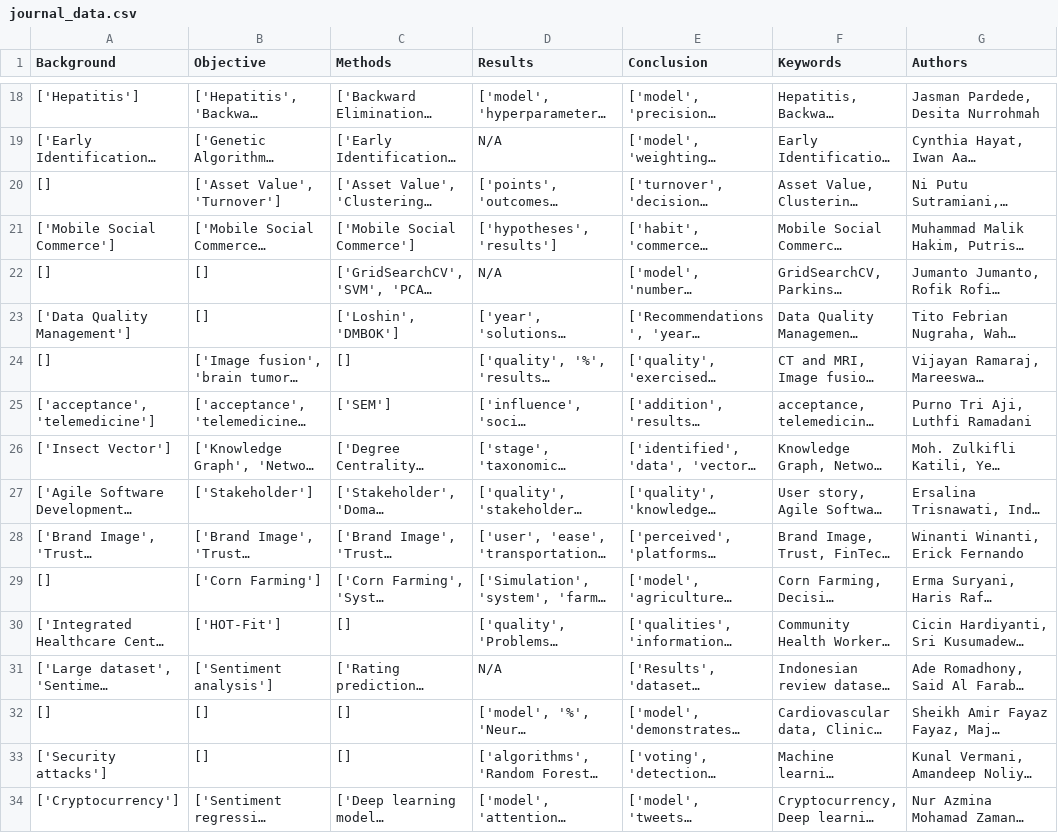
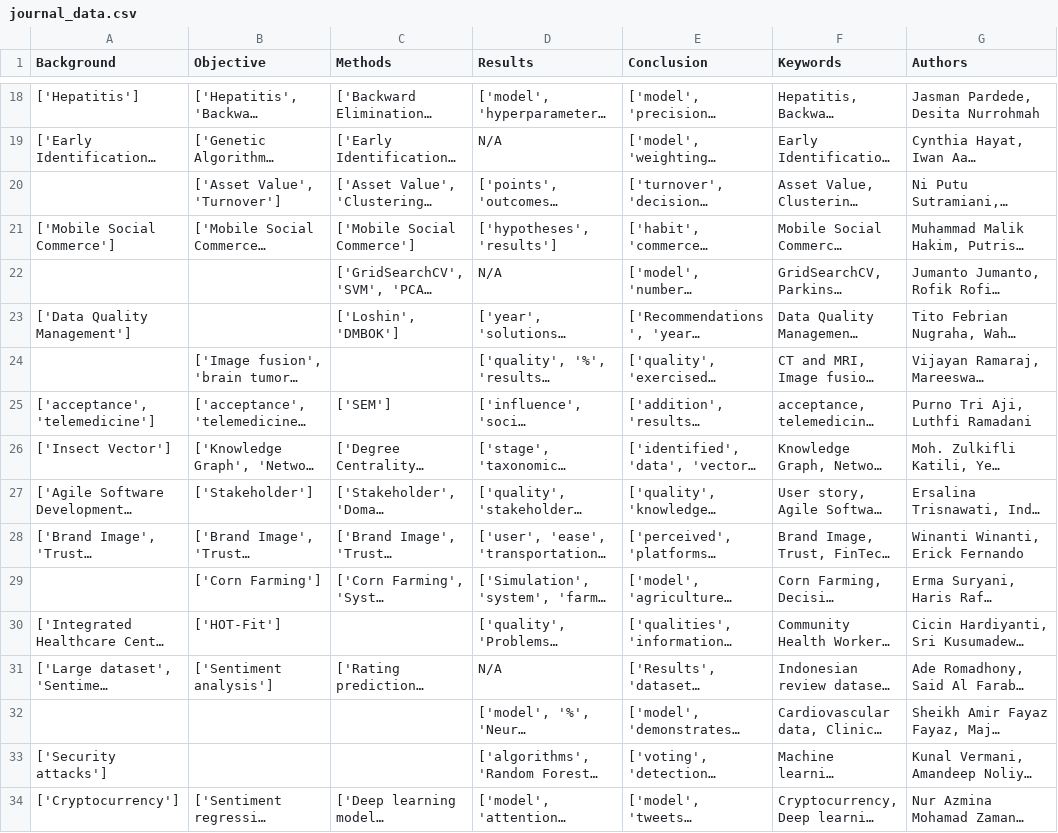
Before and after one commit to AgileRE-2024/Carina, a CSV file: webapp/staticfiles/csv/journal_data.csv, drawn as a sheet; only a part is shown, gaps mark what is left out; long unchanged cells end in …; the diff covers the shown part only; the diff names each change by its address in the sheet, - before the commit and + after, or states it on an @@ line.

```diff
--- a/webapp/staticfiles/csv/journal_data.csv
+++ b/webapp/staticfiles/csv/journal_data.csv
-A20 (Background): []
+A20 (Background): (empty)
-A22 (Background): []
+A22 (Background): (empty)
-B22:B23 (Objective): []
+B22:B23 (Objective): (empty)
-A24 (Background): []
+A24 (Background): (empty)
-C24 (Methods): []
+C24 (Methods): (empty)
-A29 (Background): []
+A29 (Background): (empty)
-C30 (Methods): []
+C30 (Methods): (empty)
-A32 (Background): []
+A32 (Background): (empty)
-B32:B33 (Objective): []
+B32:B33 (Objective): (empty)
-C32:C33 (Methods): []
+C32:C33 (Methods): (empty)
```
Also changed, not shown: 165 edited cells elsewhere in this file.
